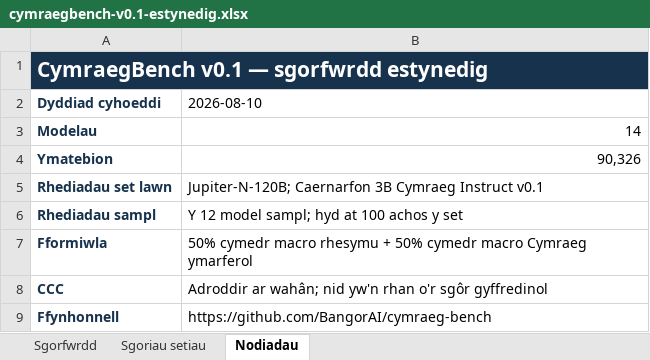
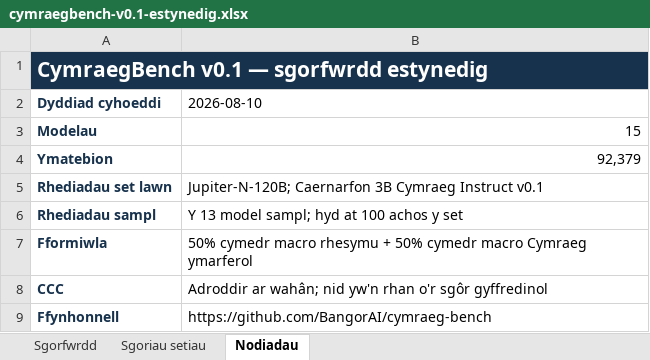
Before and after one commit to BangorAI/cymraeg-bench, an Excel workbook: results/cymraegbench-v0.1-estynedig/cymraegbench-v0.1-estynedig.xlsx, sheet Nodiadau, drawn as a sheet; values as stored, in another font and other column widths than the file's, no borders; the diff names each change by its address in the sheet, - before the commit and + after, or states it on an @@ line.

```diff
--- a/results/cymraegbench-v0.1-estynedig/cymraegbench-v0.1-estynedig.xlsx (sheet Nodiadau)
+++ b/results/cymraegbench-v0.1-estynedig/cymraegbench-v0.1-estynedig.xlsx (sheet Nodiadau)
-B3 (2026-08-10): 14
+B3 (2026-08-10): 15
-B4 (2026-08-10): 90,326
+B4 (2026-08-10): 92,379
-B6 (2026-08-10): Y 12 model sampl; hyd at 100 achos y set
+B6 (2026-08-10): Y 13 model sampl; hyd at 100 achos y set
```
Also changed, not shown: sheet Sgoriau setiau, sheet Sgorfwrdd, 20 other files.
